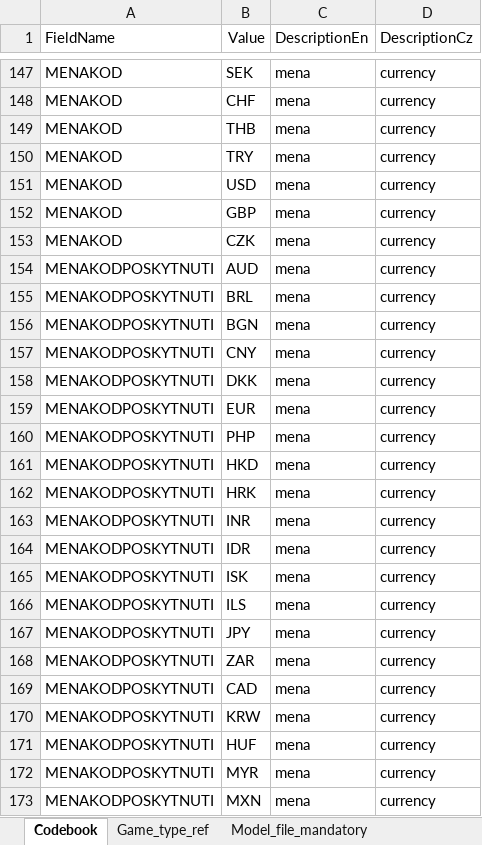
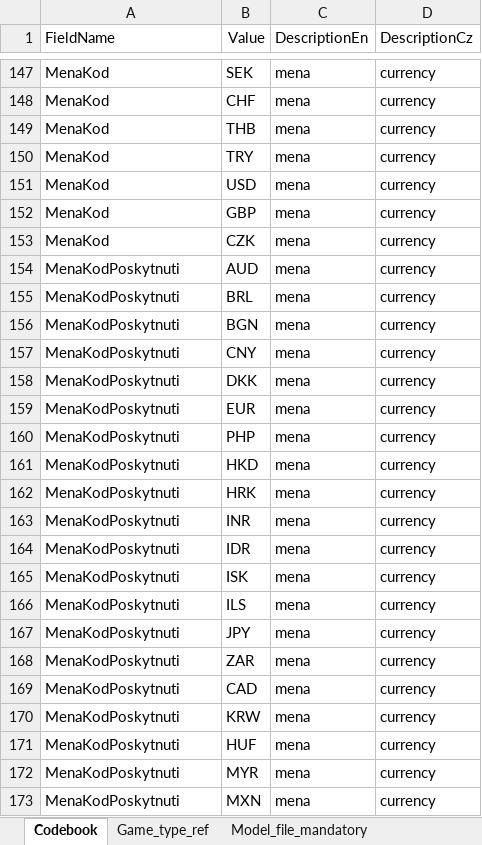
Before and after one commit to Ministerstvo-financi/hazard-komunikacni-rozhrani, an Excel workbook: csv-validator/PackageValidation/ValidationServices/SchemaSource/structured-schema-description.xlsx, sheet Codebook, drawn as a sheet; only a part is shown, gaps mark what is left out; values as stored, in another font and other column widths than the file's, no borders; the diff covers the shown part only; the diff names each change by its address in the sheet, - before the commit and + after, or states it on an @@ line.

```diff
--- a/csv-validator/PackageValidation/ValidationServices/SchemaSource/structured-schema-description.xlsx (sheet Codebook)
+++ b/csv-validator/PackageValidation/ValidationServices/SchemaSource/structured-schema-description.xlsx (sheet Codebook)
-A147:A153 (FieldName): MENAKOD
+A147:A153 (FieldName): MenaKod
-A154:A173 (FieldName): MENAKODPOSKYTNUTI
+A154:A173 (FieldName): MenaKodPoskytnuti
```
Also changed, not shown: 75 edited cells elsewhere in this sheet, sheet Fields_structure, hidden cells, 3 other files.
